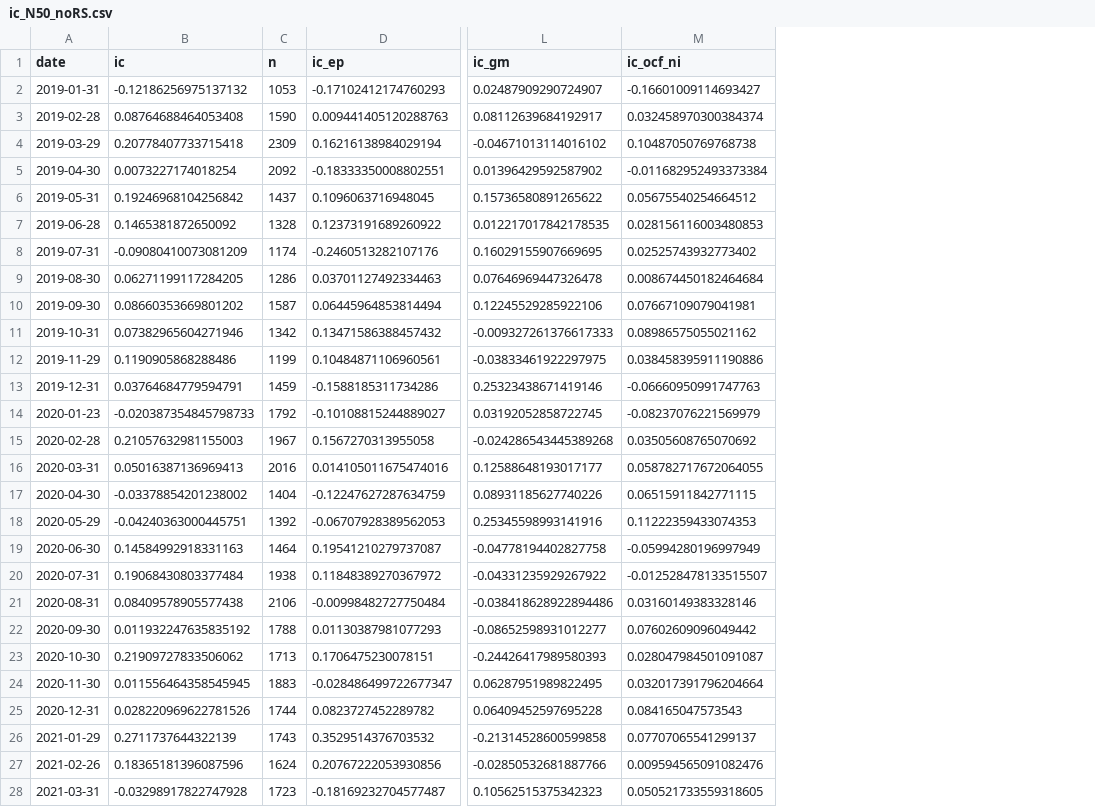
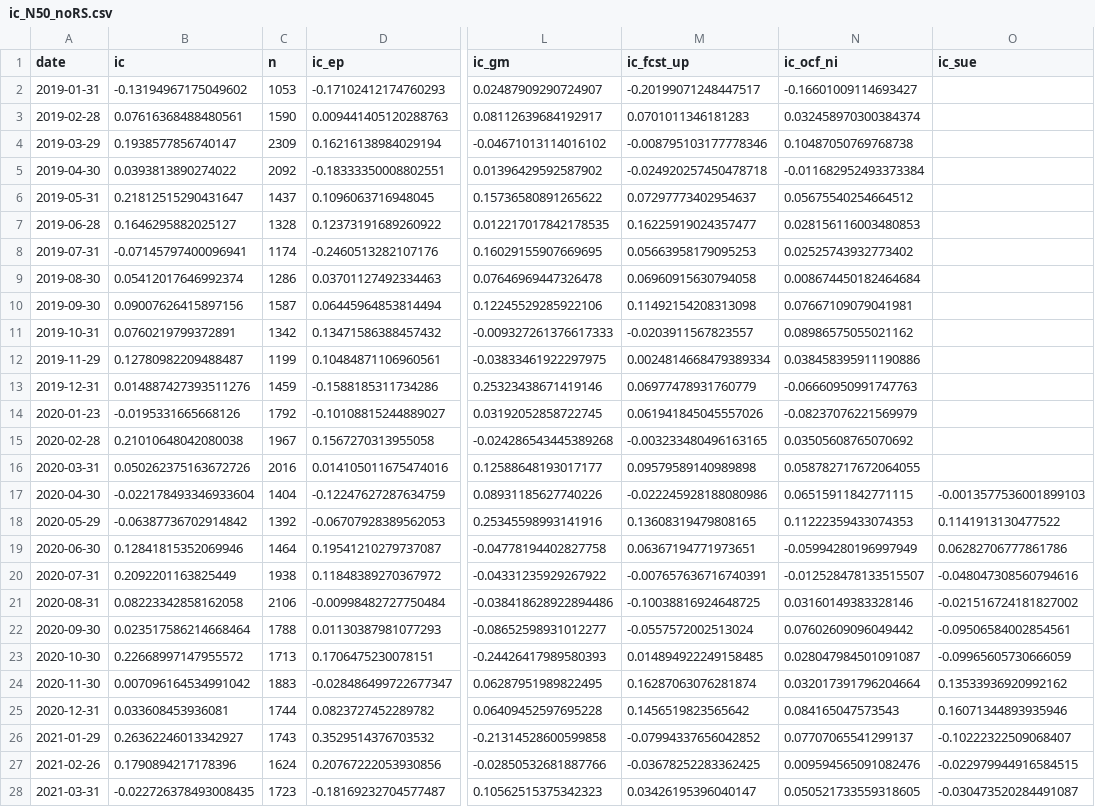
Before and after one commit to Jiongdehuhuan-a/a-share-monthly-picker, a CSV file: output/ic_N50_noRS.csv, drawn as a sheet; only a part is shown, gaps mark what is left out; the diff covers the shown part only; the diff names each change by its address in the sheet, - before the commit and + after, or states it on an @@ line.

```diff
--- a/output/ic_N50_noRS.csv
+++ b/output/ic_N50_noRS.csv
+column M (ic_fcst_up), rows 2-28: -0.20199071248447517 | 0.0701011346181283 | -0.008795103177778346 | -0.024920257450478718 | 0.07297773402954637 | 0.16225919024357477 | 0.05663958179095253 | 0.06960915630794058 | 0.11492154208313098 | -0.0203911567823557 | 0.0024814668479389334 | 0.06977478931760779 | 0.061941845045557026 | -0.003233480496163165 | 0.09579589140989898 | -0.022245928188080986 | 0.13608319479808165 | 0.06367194771973651 | -0.007657636716740391 | -0.10038816924648725 | -0.0557572002513024 | 0.014894922249158485 | 0.16287063076281874 | 0.1456519823565642 | -0.07994337656042852 | -0.03678252283362425 | 0.03426195396040147
+column O (ic_sue), rows 17-28: -0.0013577536001899103 | 0.1141913130477522 | 0.06282706777861786 | -0.048047308560794616 | -0.021516724181827002 | -0.09506584002854561 | -0.09965605730666059 | 0.13533936920992162 | 0.16071344893935946 | -0.10222322509068407 | -0.022979944916584515 | -0.030473520284491087
-B2 (ic): -0.12186256975137132
+B2 (ic): -0.13194967175049602
-B3 (ic): 0.08764688464053408
+B3 (ic): 0.07616368488480561
-B4 (ic): 0.20778407733715418
+B4 (ic): 0.1938577856740147
-B5 (ic): 0.0073227174018254
+B5 (ic): 0.0393813890274022
-B6 (ic): 0.19246968104256842
+B6 (ic): 0.21812515290431647
-B7 (ic): 0.1465381872650092
+B7 (ic): 0.1646295882025127
-B8 (ic): -0.09080410073081209
+B8 (ic): -0.07145797400096941
-B9 (ic): 0.06271199117284205
+B9 (ic): 0.05412017646992374
-B10 (ic): 0.08660353669801202
+B10 (ic): 0.09007626415897156
-B11 (ic): 0.07382965604271946
+B11 (ic): 0.0760219799372891
-B12 (ic): 0.1190905868288486
+B12 (ic): 0.12780982209488487
-B13 (ic): 0.03764684779594791
+B13 (ic): 0.014887427393511276
-B14 (ic): -0.020387354845798733
+B14 (ic): -0.0195331665668126
-B15 (ic): 0.21057632981155003
+B15 (ic): 0.21010648042080038
-B16 (ic): 0.05016387136969413
+B16 (ic): 0.050262375163672726
-B17 (ic): -0.03378854201238002
+B17 (ic): -0.022178493346933604
-B18 (ic): -0.04240363000445751
+B18 (ic): -0.06387736702914842
-B19 (ic): 0.14584992918331163
+B19 (ic): 0.12841815352069946
-B20 (ic): 0.19068430803377484
+B20 (ic): 0.2092201163825449
-B21 (ic): 0.08409578905577438
+B21 (ic): 0.08223342858162058
-B22 (ic): 0.011932247635835192
+B22 (ic): 0.023517586214668464
-B23 (ic): 0.21909727833506062
+B23 (ic): 0.22668997147955572
-B24 (ic): 0.011556464358545945
+B24 (ic): 0.007096164534991042
-B25 (ic): 0.028220969622781526
+B25 (ic): 0.033608453936081
-B26 (ic): 0.2711737644322139
+B26 (ic): 0.26362246013342927
-B27 (ic): 0.18365181396087596
+B27 (ic): 0.1790894217178396
-B28 (ic): -0.03298917822747928
+B28 (ic): -0.022726378493008435
```
Also changed, not shown: 65 edited cells elsewhere in this file, output/nav_N50_noRS.csv, output/turnover_N50_noRS.csv, 15 other files.
